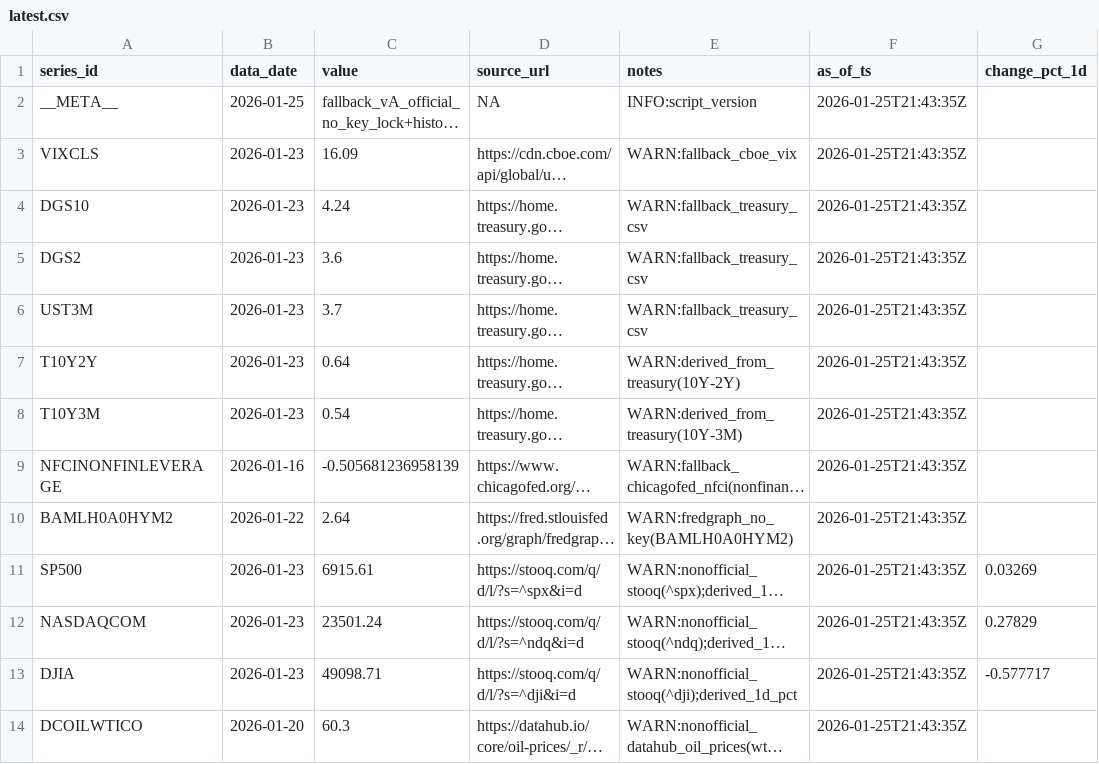
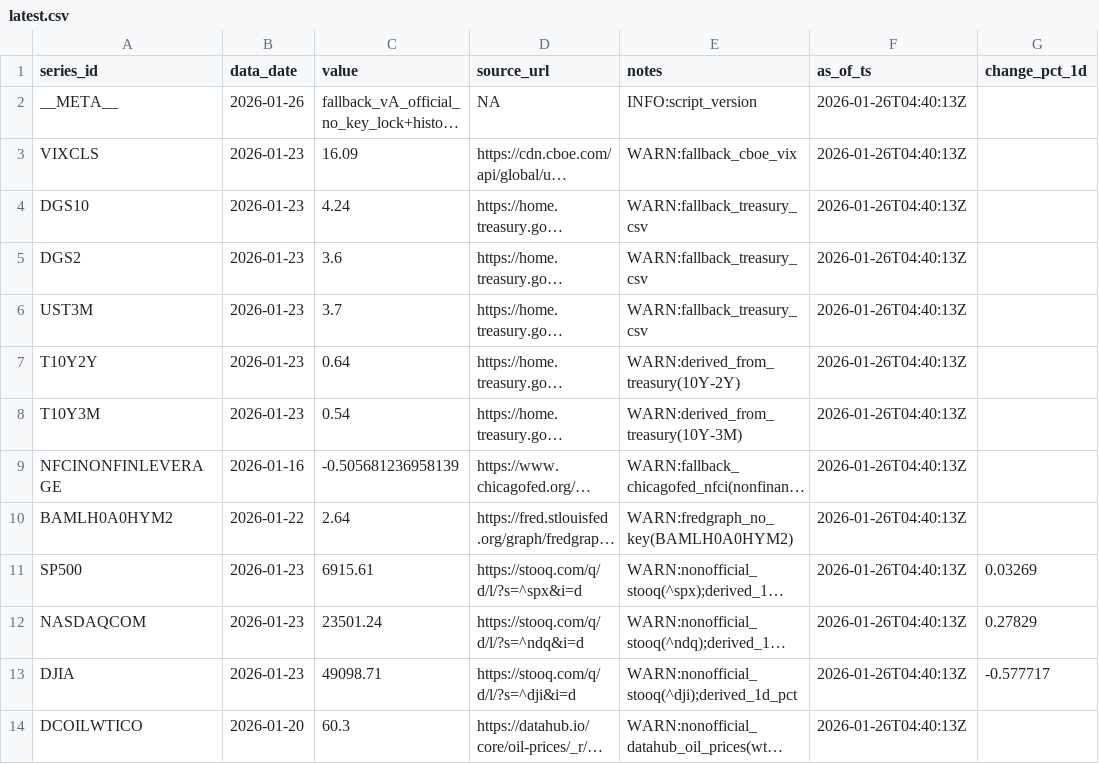
Before and after one commit to Joseph-Chou911/fred-cache, a CSV file: fallback_cache/latest.csv, drawn as a sheet; long unchanged cells end in …; the diff names each change by its address in the sheet, - before the commit and + after, or states it on an @@ line.

```diff
--- a/fallback_cache/latest.csv
+++ b/fallback_cache/latest.csv
-B2 (data_date): 2026-01-25
+B2 (data_date): 2026-01-26
-F2:F14 (as_of_ts): 2026-01-25T21:43:35Z
+F2:F14 (as_of_ts): 2026-01-26T04:40:13Z
```
Also changed, not shown: 2 other files.
